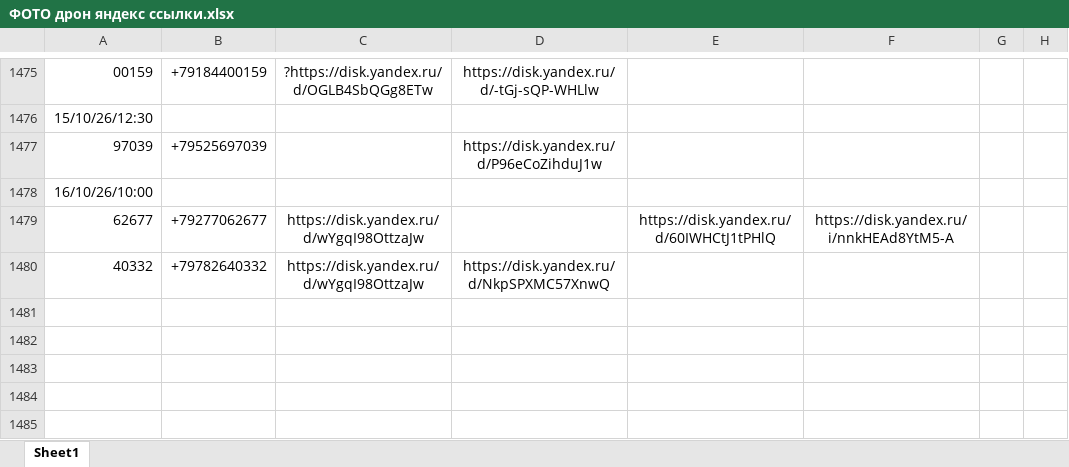
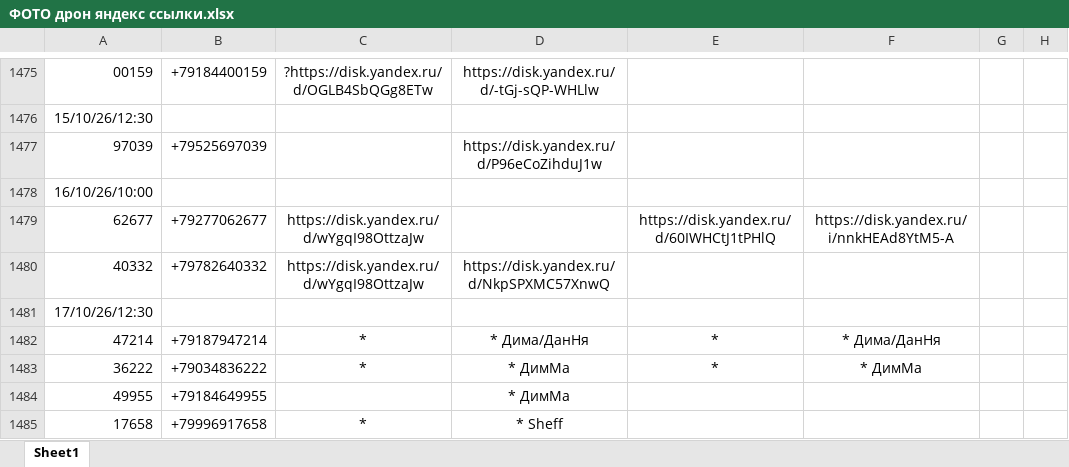
Before and after one commit to janasasha07-collab/photo, an Excel workbook: ФОТО дрон яндекс ссылки.xlsx, sheet Sheet1, drawn as a sheet; only a part is shown, gaps mark what is left out; values as stored, in another font and other column widths than the file's, no borders; the diff names each change by its address in the sheet, - before the commit and + after, or states it on an @@ line.

Commit message:
Add files via upload

```diff
--- a/ФОТО дрон яндекс ссылки.xlsx (sheet Sheet1)
+++ b/ФОТО дрон яндекс ссылки.xlsx (sheet Sheet1)
+row 1481: 17/10/26/12:30
+row 1482: 47214 | +79187947214 | * | * Дима/ДанНя | * | * Дима/ДанНя
+row 1483: 36222 | +79034836222 | * | * ДимМа | * | * ДимМа
+row 1484: 49955 | +79184649955 |  | * ДимМа
+row 1485: 17658 | +79996917658 | * | * Sheff
```
